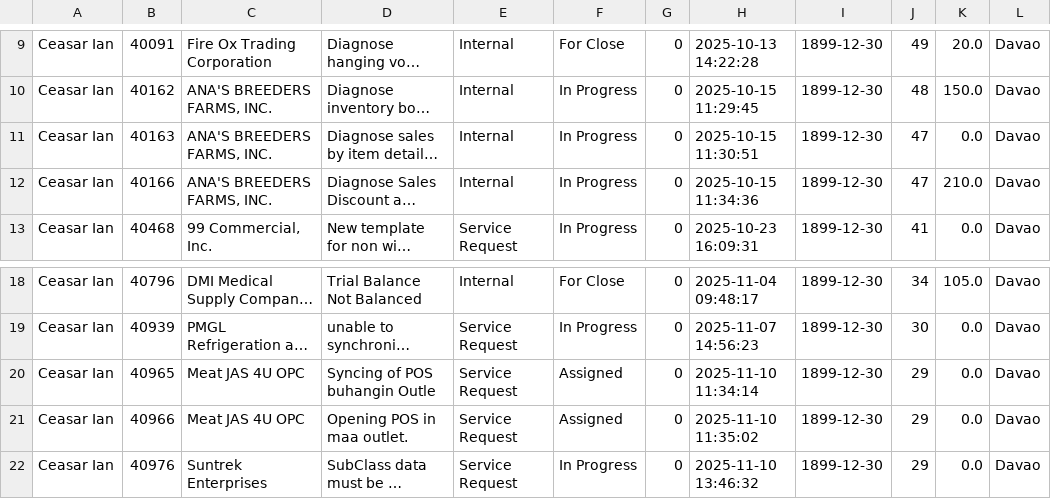
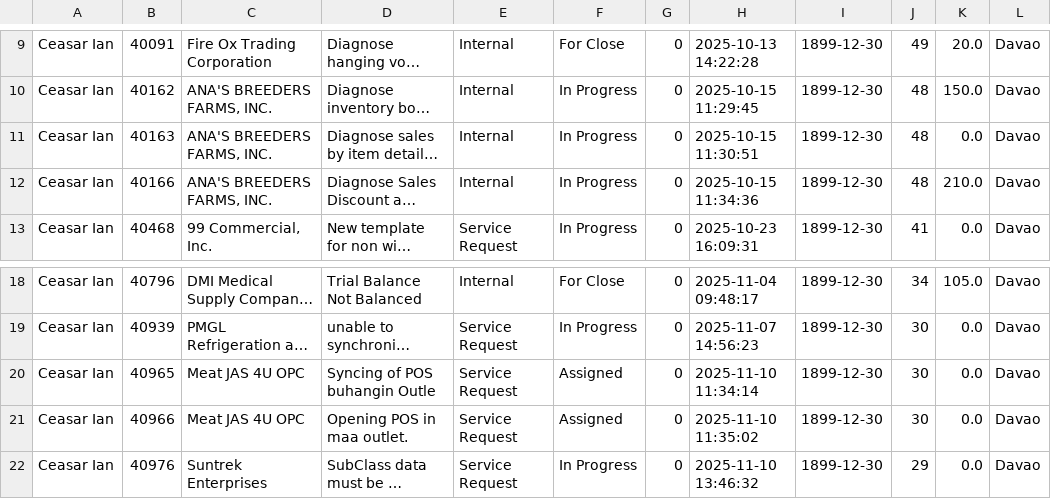
Before and after one commit to astechsupport/technical-support-data, a CSV file: pastdue.csv, drawn as a sheet; only a part is shown, gaps mark what is left out; long unchanged cells end in …; the diff names each change by its address in the sheet, - before the commit and + after, or states it on an @@ line.

Commit message:
Automated update 2025-12-19 11:35:35

```diff
--- a/pastdue.csv
+++ b/pastdue.csv
-J11:J12: 47
+J11:J12: 48
-J20:J21: 29
+J20:J21: 30
```
